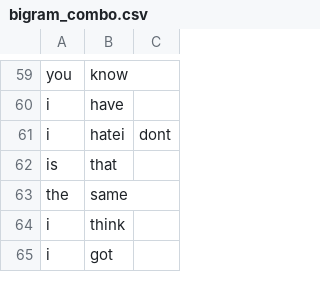
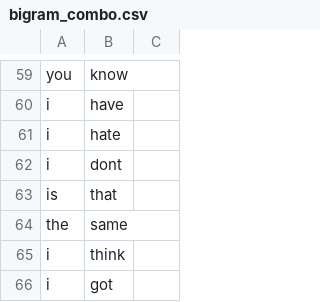
Before and after one commit to Djion/CSCI4830FinalProject, a CSV file: Feature_Extraction/bigram_data/bigram_combo.csv, drawn as a sheet; only a part is shown, gaps mark what is left out.

Commit message:
format issue

```diff
--- a/Feature_Extraction/bigram_data/bigram_combo.csv
+++ b/Feature_Extraction/bigram_data/bigram_combo.csv
@@ -60,3 +60,4 @@ you,know
 i,have
-i,hatei,dont
+i,hate
+i,dont
 is,that
```
